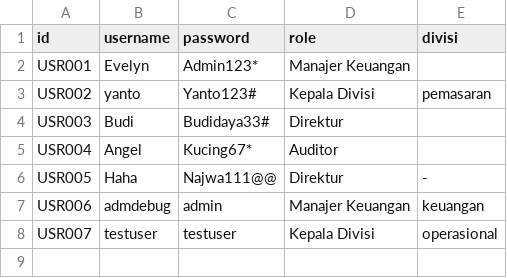
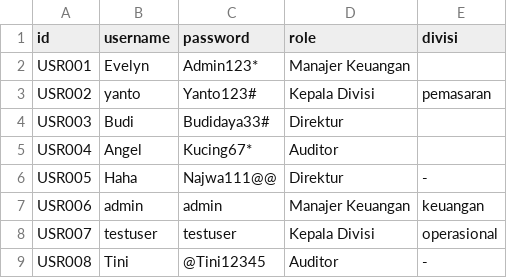
Before and after one commit to raphreezal/fundgate-app, a CSV file: data/users.csv, drawn as a sheet.

```diff
--- a/data/users.csv
+++ b/data/users.csv
@@ -6,3 +6,4 @@ USR004,Angel,Kucing67*,Auditor,
 USR005,Haha,Najwa111@@,Direktur,-
-USR006,admdebug,admin,Manajer Keuangan,keuangan
+USR006,admin,admin,Manajer Keuangan,keuangan
 USR007,testuser,testuser,Kepala Divisi,operasional
+USR008,Tini,@Tini12345,Auditor,-
```
Also changed, not shown: data/pengajuan.csv, data/rincian_pengajuan.csv, 3 other files.
